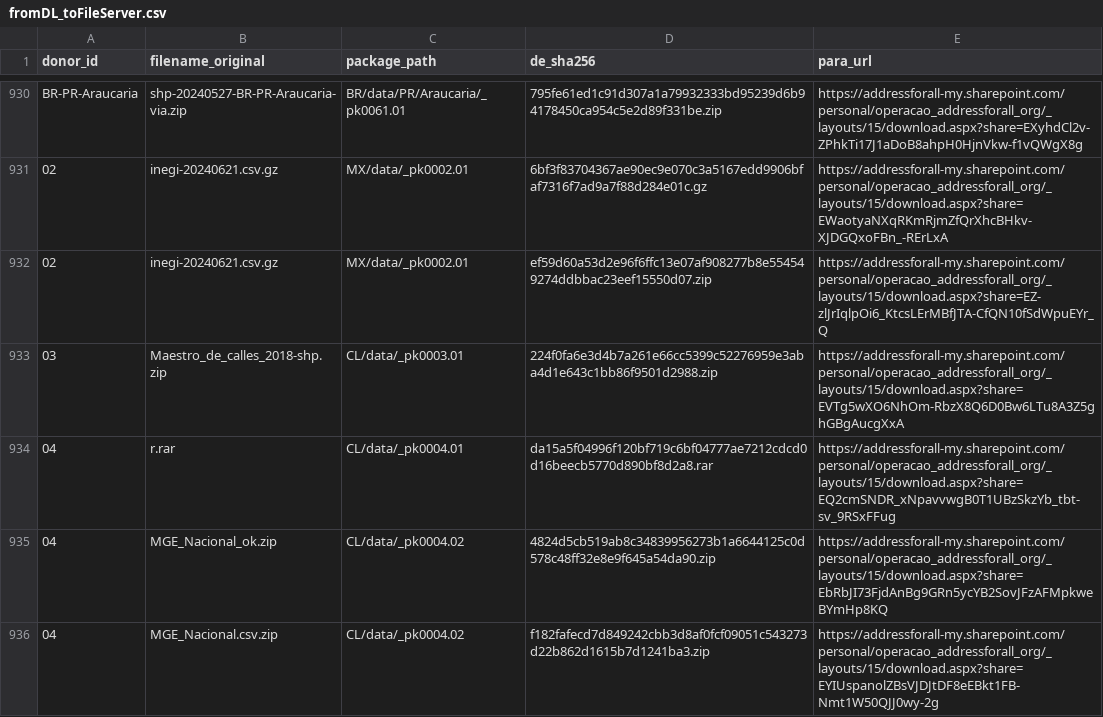
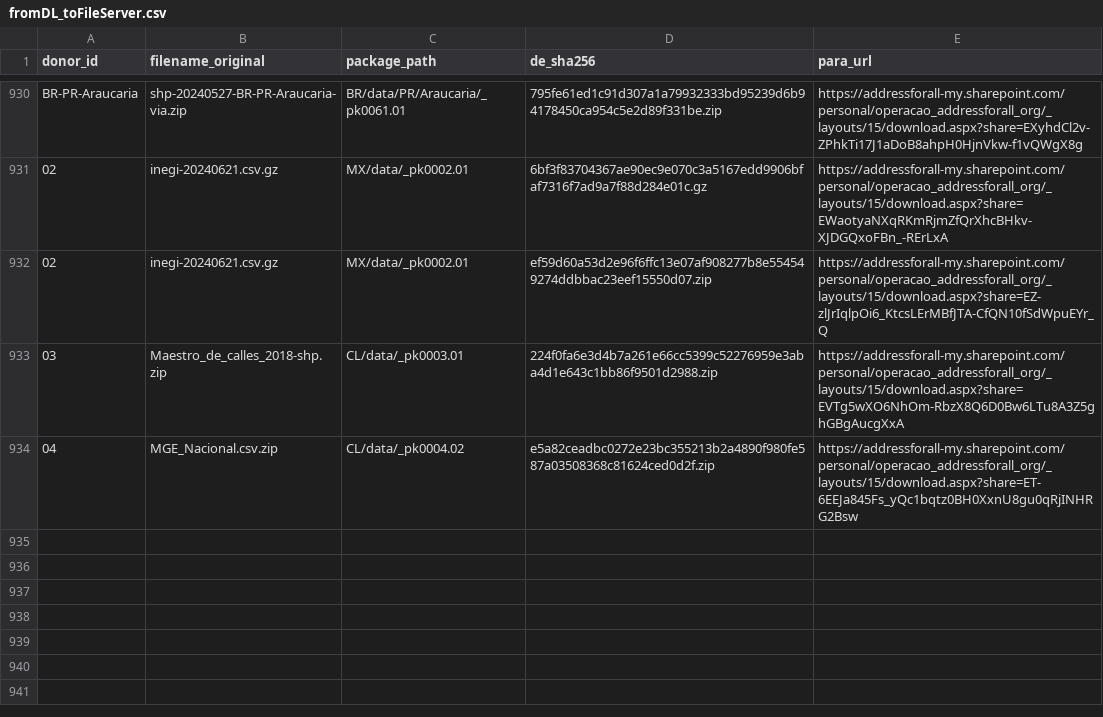
Before and after one commit to digital-guard/preserv, a CSV file: data/redirs/fromDL_toFileServer.csv, drawn as a sheet; only a part is shown, gaps mark what is left out.

Commit message:
Update fromDL_toFileServer.csv

```diff
--- a/data/redirs/fromDL_toFileServer.csv
+++ b/data/redirs/fromDL_toFileServer.csv
@@ -933,4 +933,2 @@ BR-PR-Araucaria,shp-20240527-BR-PR-Araucaria-via.zip,BR/data/PR/Araucaria/_pk006
 03,Maestro_de_calles_2018-shp.zip,CL/data/_pk0003.01,224f0fa6e3d4b7a261e66cc5399c52276959e3aba4d1e643c1bb86f9501d2988.zip,https://addressforall-my.sharepoint.com/personal/operacao_addressforall_org/_layouts/15/download.aspx?share=EVTg5wXO6NhOm-RbzX8Q6D0Bw6LTu8A3Z5ghGBgAucgXxA
-04,r.rar,CL/data/_pk0004.01,da15a5f04996f120bf719c6bf04777ae7212cdcd0d16beecb5770d890bf8d2a8.rar,https://addressforall-my.sharepoint.com/personal/operacao_addressforall_org/_layouts/15/download.aspx?share=EQ2cmSNDR_xNpavvwgB0T1UBzSkzYb_tbt-sv_9RSxFFug
-04,MGE_Nacional_ok.zip,CL/data/_pk0004.02,4824d5cb519ab8c34839956273b1a6644125c0d578c48ff32e8e9f645a54da90.zip,https://addressforall-my.sharepoint.com/personal/operacao_addressforall_org/_layouts/15/download.aspx?share=EbRbJI73FjdAnBg9GRn5ycYB2SovJFzAFMpkweBYmHp8KQ
-04,MGE_Nacional.csv.zip,CL/data/_pk0004.02,f182fafecd7d849242cbb3d8af0fcf09051c543273d22b862d1615b7d1241ba3.zip,https://addressforall-my.sharepoint.com/personal/operacao_addressforall_org/_layouts/15/download.aspx?share=EYIUspanolZBsVJDJtDF8eEBkt1FB-Nmt1W50QJJ0wy-2g
+04,MGE_Nacional.csv.zip,CL/data/_pk0004.02,e5a82ceadbc0272e23bc355213b2a4890f980fe587a03508368c81624ced0d2f.zip,https://addressforall-my.sharepoint.com/personal/operacao_addressforall_org/_layouts/15/download.aspx?share=ET-6EEJa845Fs_yQc1bqtz0BH0XxnU8gu0qRjINHRG2Bsw
```
